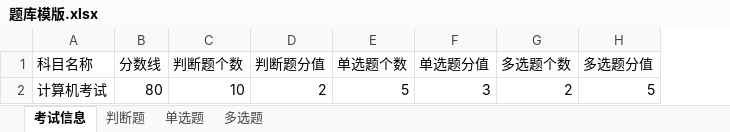
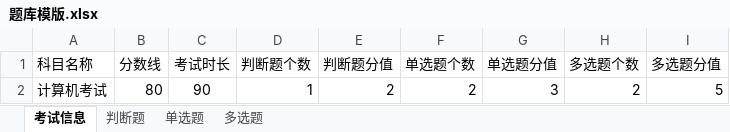
Before and after one commit to lkl22/CommonTools, an Excel workbook: resources/mockExam/题库模版.xlsx, sheet 考试信息, drawn as a sheet; values as stored, in another font and other column widths than the file's, no borders; addresses are those after the commit; the diff names each change by its address in the sheet, - before the commit and + after, or states it on an @@ line.

```diff
--- a/resources/mockExam/题库模版.xlsx (sheet 考试信息)
+++ b/resources/mockExam/题库模版.xlsx (sheet 考试信息)
+column C (考试时长), row 2: 90
-D2 (判断题个数): 10
+D2 (判断题个数): 1
-F2 (单选题个数): 5
+F2 (单选题个数): 2
```
Also changed, not shown: 5 other files.
